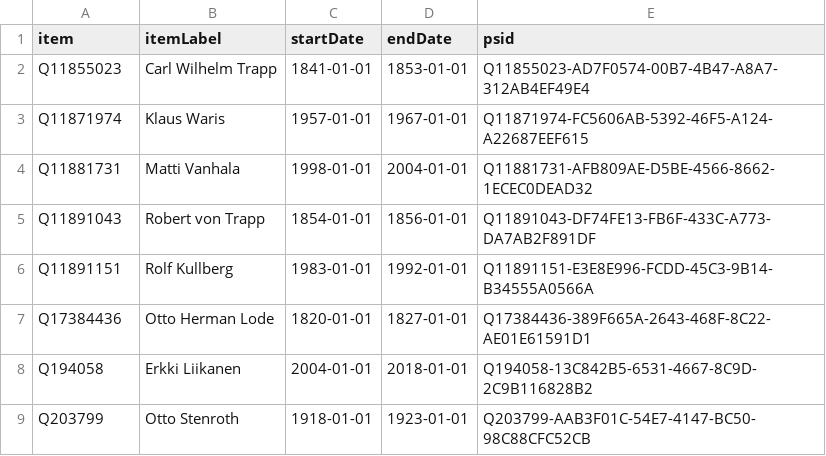
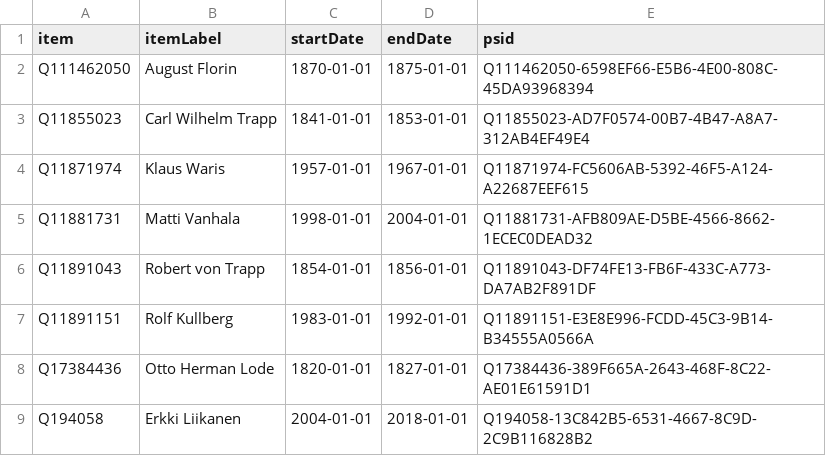
Before and after one commit to every-politician-scrapers/finland-cabinet, a CSV file: sources/bank-governor-fiwiki/wikidata.csv, drawn as a sheet; only a part is shown; the shorter side is filled out with more unchanged rows; the diff names each change by its address in the sheet, - before the commit and + after, or states it on an @@ line.

Commit message:
Compare external sources to Wikidata

```diff
--- a/sources/bank-governor-fiwiki/wikidata.csv
+++ b/sources/bank-governor-fiwiki/wikidata.csv
+row 2: Q111462050 | August Florin | 1870-01-01 | 1875-01-01 | Q111462050-6598EF66-E5B6-4E00-808C-45DA93968394
```
Also changed, not shown: sources/bank-governor-fiwiki/diff.csv.
